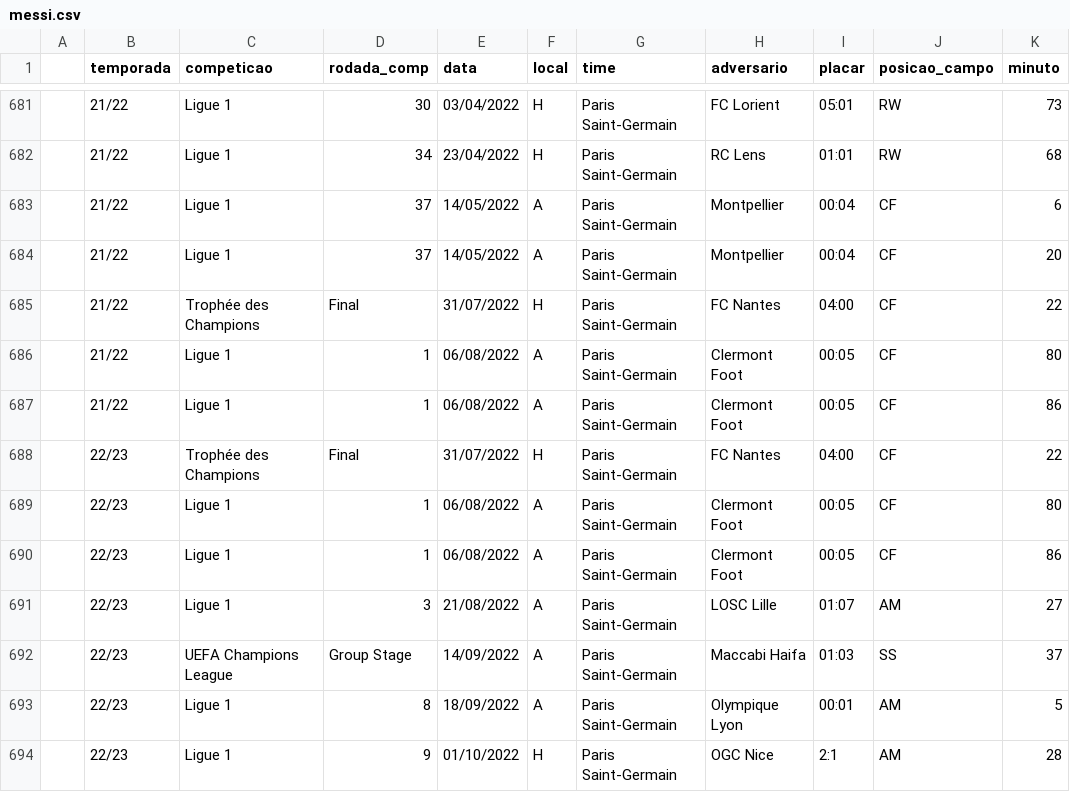
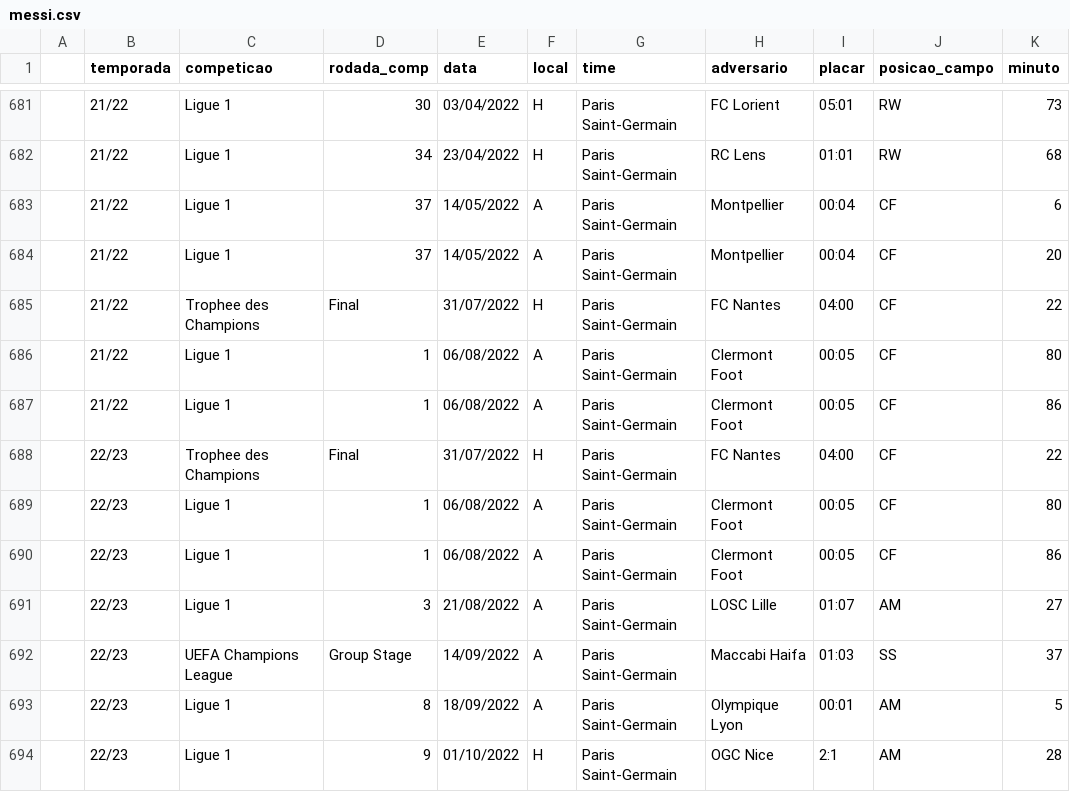
Before and after one commit to PabloCassio/analise-exploratoria-messi, a CSV file: messi-eda/data/messi.csv, drawn as a sheet; only a part is shown, gaps mark what is left out; the diff names each change by its address in the sheet, - before the commit and + after, or states it on an @@ line.

Commit message:
Update messi.csv

```diff
--- a/messi-eda/data/messi.csv
+++ b/messi-eda/data/messi.csv
-C685 (competicao): Trophée des Champions
+C685 (competicao): Trophee des Champions
-C688 (competicao): Trophée des Champions
+C688 (competicao): Trophee des Champions
```
